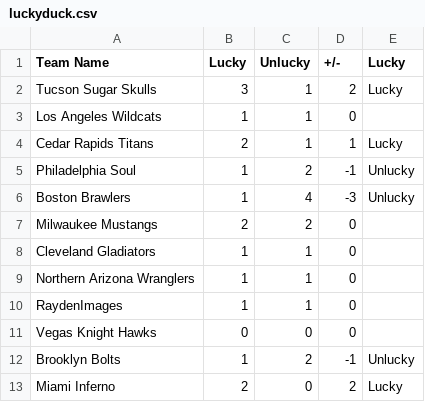
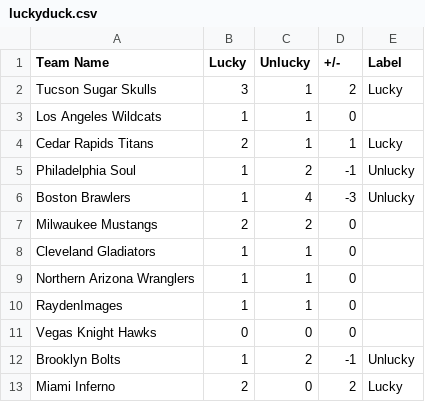
Before and after one commit to michaelj86768894/big12, a CSV file: luckyduck.csv, drawn as a sheet.

Commit message:
Update luckyduck.csv

```diff
--- a/luckyduck.csv
+++ b/luckyduck.csv
@@ -1,2 +1,2 @@
-Team Name,Lucky,Unlucky,+/-,Lucky
+Team Name,Lucky,Unlucky,+/-,Label
 Tucson Sugar Skulls,3,1,2,Lucky
```
